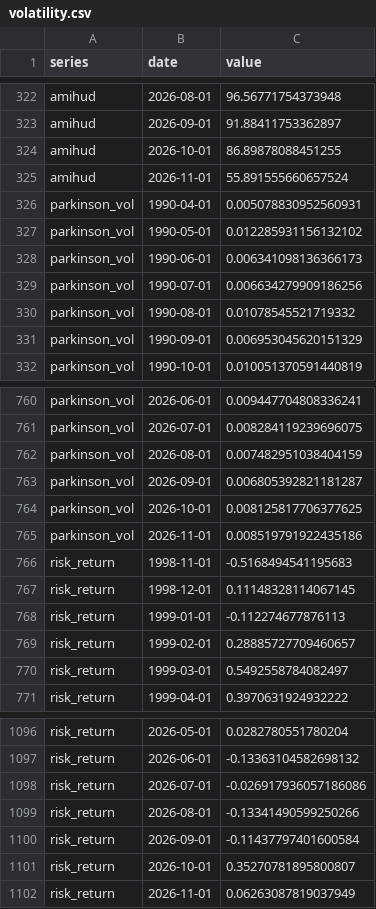
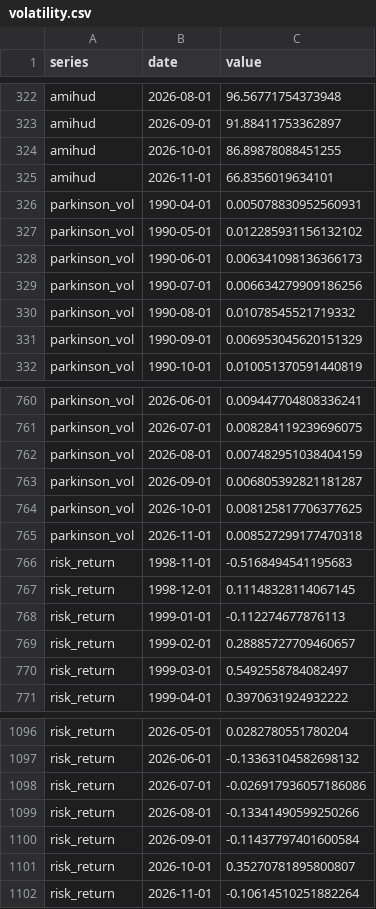
Before and after one commit to adentler1/MonitoringMexico, a CSV file: feed/volatility.csv, drawn as a sheet; only a part is shown, gaps mark what is left out.

Commit message:
Update feed/volatility.csv - 2026-11-19

```diff
--- a/feed/volatility.csv
+++ b/feed/volatility.csv
@@ -324,3 +324,3 @@ amihud,2026-09-01,91.88411753362897
 amihud,2026-10-01,86.89878088451255
-amihud,2026-11-01,55.891555660657524
+amihud,2026-11-01,66.8356019634101
 parkinson_vol,1990-04-01,0.005078830952560931
@@ -764,3 +764,3 @@ parkinson_vol,2026-09-01,0.006805392821181287
 parkinson_vol,2026-10-01,0.008125817706377625
-parkinson_vol,2026-11-01,0.008519791922435186
+parkinson_vol,2026-11-01,0.008527299177470318
 risk_return,1998-11-01,-0.5168494541195683
@@ -1101,2 +1101,2 @@ risk_return,2026-09-01,-0.11437797401600584
 risk_return,2026-10-01,0.35270781895800807
-risk_return,2026-11-01,0.06263087819037949
+risk_return,2026-11-01,-0.10614510251882264
```
